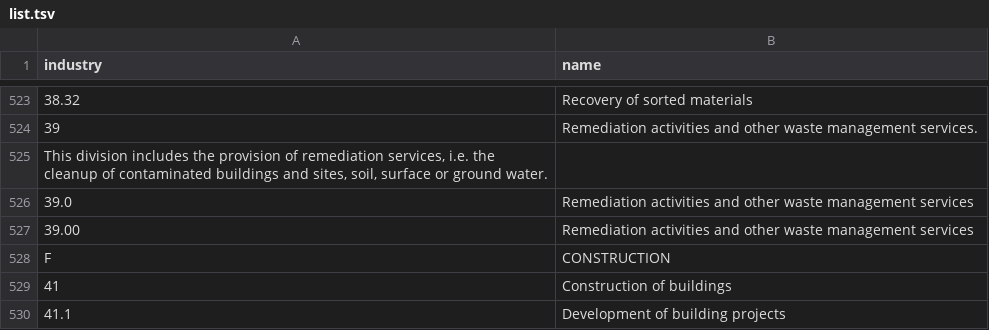
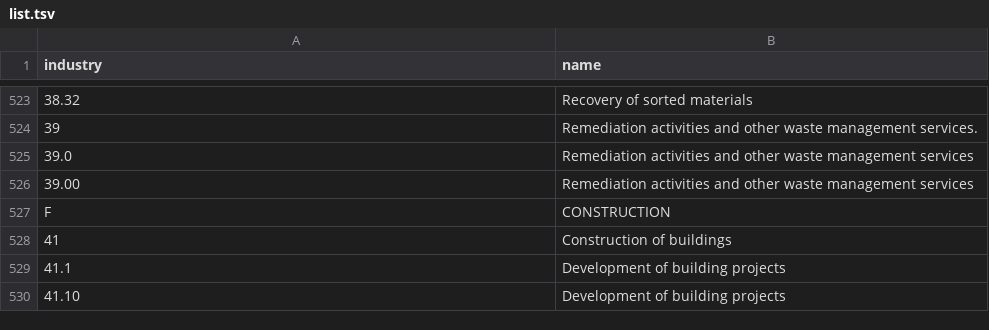
Before and after one commit to openregister/industrial-classification-data, a TSV file: lists/sic2007/list.tsv, drawn as a sheet; only a part is shown, gaps mark what is left out; the shorter side is filled out with more unchanged rows; the diff names each change by its address in the sheet, - before the commit and + after, or states it on an @@ line.

```diff
--- a/lists/sic2007/list.tsv
+++ b/lists/sic2007/list.tsv
-row 525: This division includes the provision of remediation services, i.e. the cleanup of contaminated buildings and sites, soil, surface or ground water.
```
Also changed, not shown: 4 other files.
